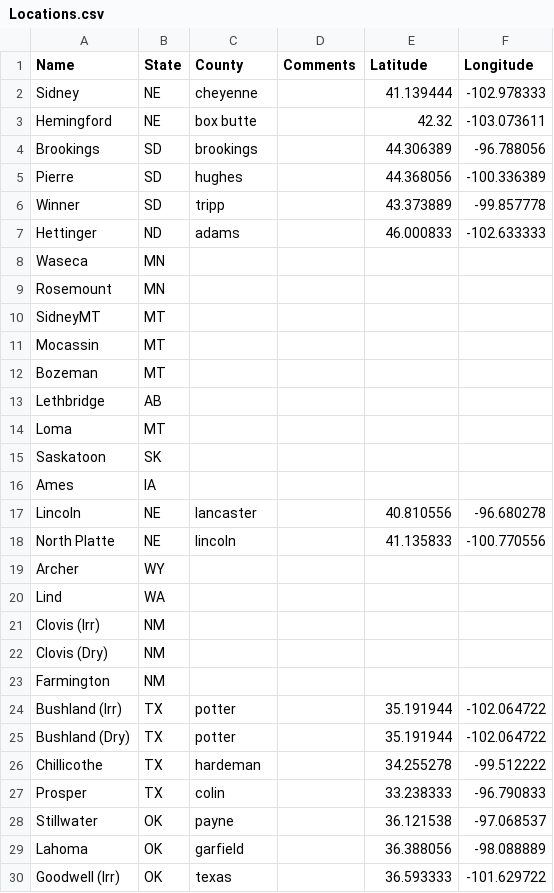
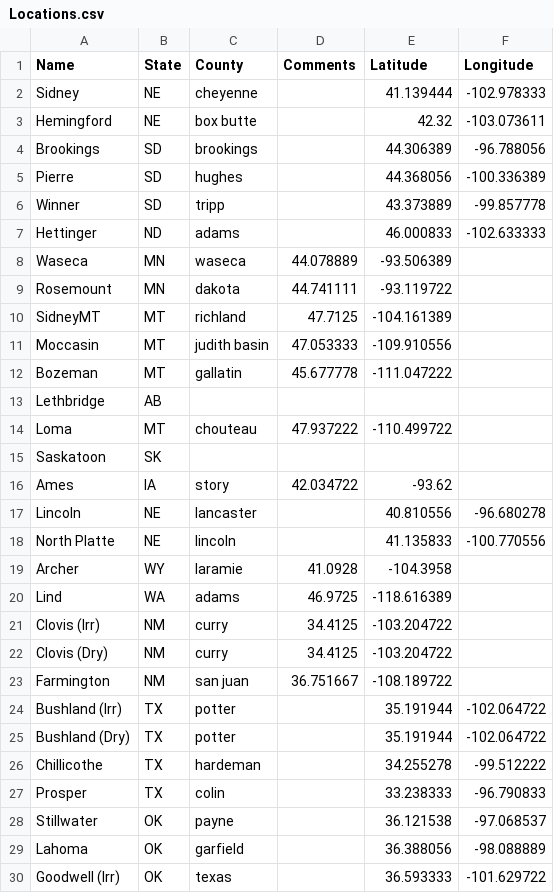
Before and after one commit to dakotajudo/ASA_CSSA_SSSA, a CSV file: literate/data/wwheat/Locations.csv, drawn as a sheet; only a part is shown; the diff covers the shown part only.

```diff
--- a/literate/data/wwheat/Locations.csv
+++ b/literate/data/wwheat/Locations.csv
@@ -7,18 +7,18 @@ Winner,SD,tripp,,43.373889,-99.857778
 Hettinger,ND,adams,,46.000833,-102.633333
-Waseca,MN,,,,
-Rosemount,MN,,,,
-SidneyMT,MT,,,,
-Mocassin,MT,,,,
-Bozeman,MT,,,,
+Waseca,MN,waseca,44.078889,-93.506389
+Rosemount,MN,dakota,44.741111,-93.119722
+SidneyMT,MT,richland,47.7125,-104.161389
+Moccasin,MT,judith basin,47.053333,-109.910556
+Bozeman,MT,gallatin,45.677778,-111.047222
 Lethbridge,AB,,,,
-Loma,MT,,,,
+Loma,MT,chouteau,47.937222,-110.499722
 Saskatoon,SK,,,,
-Ames,IA,,,,
+Ames,IA,story,42.034722,-93.62
 Lincoln,NE,lancaster,,40.810556,-96.680278
 North Platte,NE,lincoln,,41.135833,-100.770556
-Archer,WY,,,,
-Lind,WA,,,,
-Clovis (Irr),NM,,,,
-Clovis (Dry),NM,,,,
-Farmington,NM,,,,
+Archer,WY,laramie,41.0928,-104.3958
+Lind,WA,adams,46.9725,-118.616389
+Clovis (Irr),NM,curry,34.4125,-103.204722
+Clovis (Dry),NM,curry,34.4125,-103.204722
+Farmington,NM,san juan,36.751667,-108.189722
 Bushland (Irr),TX,potter,,35.191944,-102.064722
```
Also changed, not shown: 34 edited cells elsewhere in this file, 9 other files.
